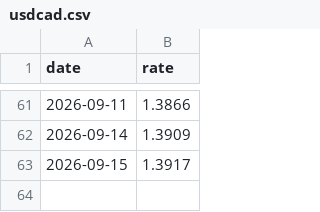
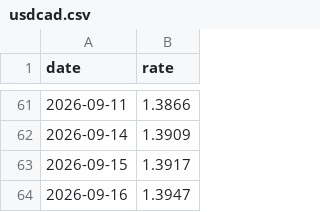
Before and after one commit to seandata8/exchange-rate-actions, a CSV file: data/usdcad.csv, drawn as a sheet; only a part is shown, gaps mark what is left out.

```diff
--- a/data/usdcad.csv
+++ b/data/usdcad.csv
@@ -63 +63,2 @@ date,rate
 2026-09-15,1.3917
+2026-09-16,1.3947
```
Also changed, not shown: 1 other file.
